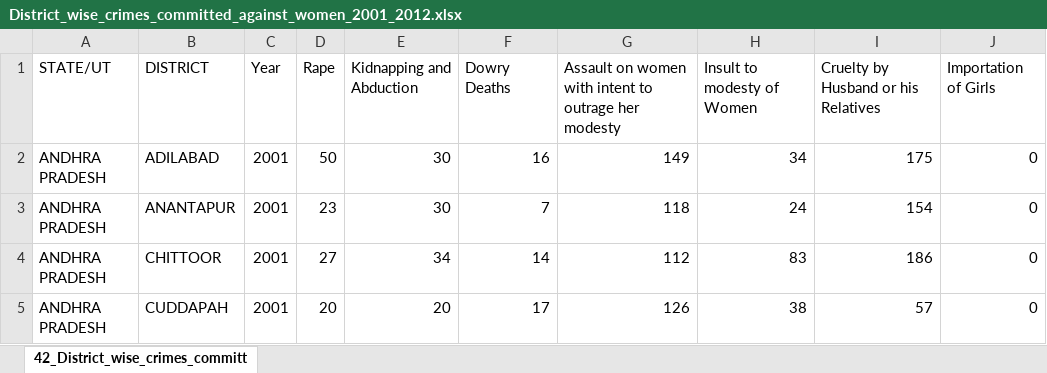
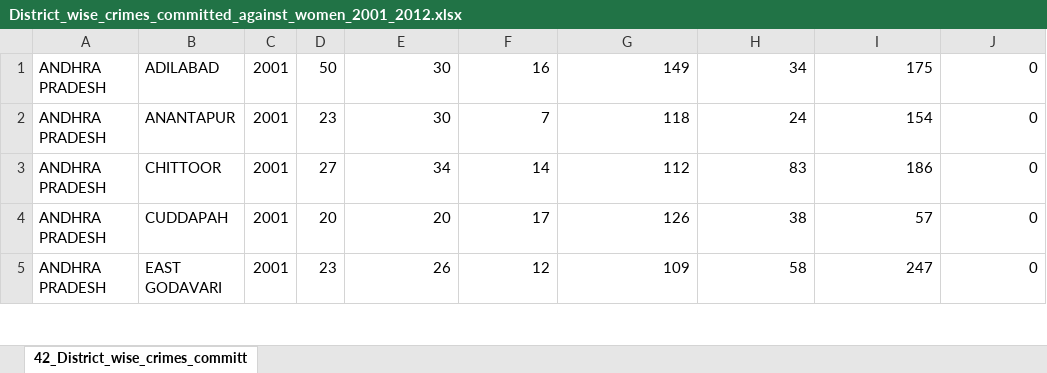
Before and after one commit to Shalinishanmugantahan/Internship, an Excel workbook: District_wise_crimes_committed_against_women_2001_2012.xlsx, sheet 42_District_wise_crimes_committ, drawn as a sheet; only a part is shown; the shorter side is filled out with more unchanged rows; values as stored, in another font and other column widths than the file's, no borders; the diff names each change by its address in the sheet, - before the commit and + after, or states it on an @@ line.

Commit message:
Add files via upload

```diff
--- a/District_wise_crimes_committed_against_women_2001_2012.xlsx (sheet 42_District_wise_crimes_committ)
+++ b/District_wise_crimes_committed_against_women_2001_2012.xlsx (sheet 42_District_wise_crimes_committ)
-row 1: STATE/UT | DISTRICT | Year | Rape | Kidnapping and Abduction | Dowry Deaths | Assault on women with intent to outrage her modesty | Insult to modesty of Women | Cruelty by Husband or his Relatives | Importation of Girls
```
